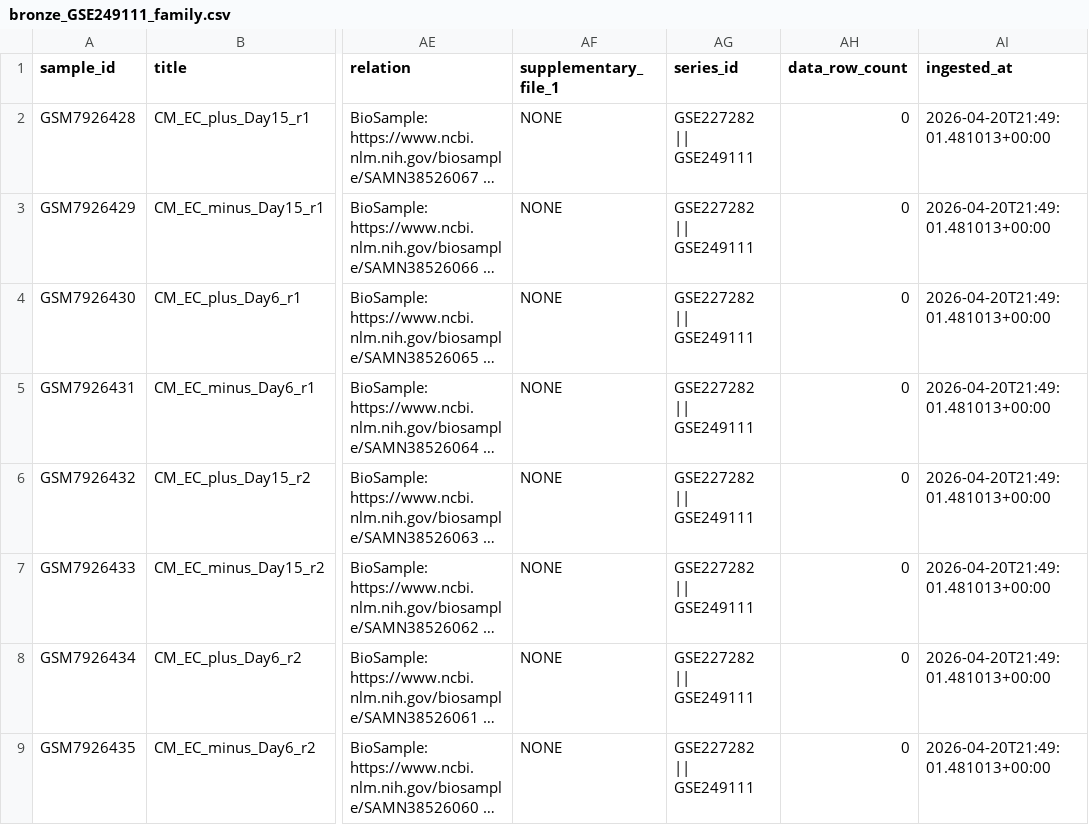
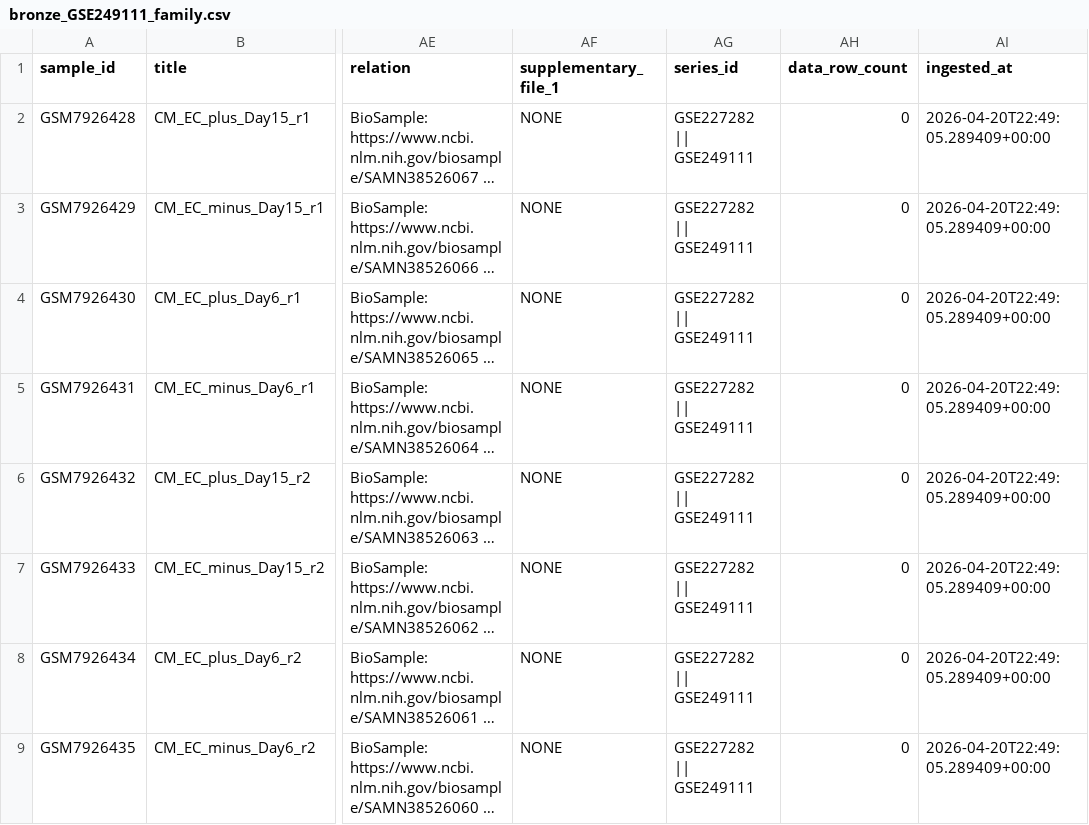
Before and after one commit to vivalladarez/mo430-data-pipeline, a CSV file: data/bronze/bronze_GSE249111_family.csv, drawn as a sheet; only a part is shown, gaps mark what is left out; long unchanged cells end in …; the diff names each change by its address in the sheet, - before the commit and + after, or states it on an @@ line.

```diff
--- a/data/bronze/bronze_GSE249111_family.csv
+++ b/data/bronze/bronze_GSE249111_family.csv
-AI2:AI9 (ingested_at): 2026-04-20T21:49:01.481013+00:00
+AI2:AI9 (ingested_at): 2026-04-20T22:49:05.289409+00:00
```
Also changed, not shown: data/bronze/bronze_GSE226260_family.csv, data/bronze/bronze_GSE320507_family.csv, 17 other files.
